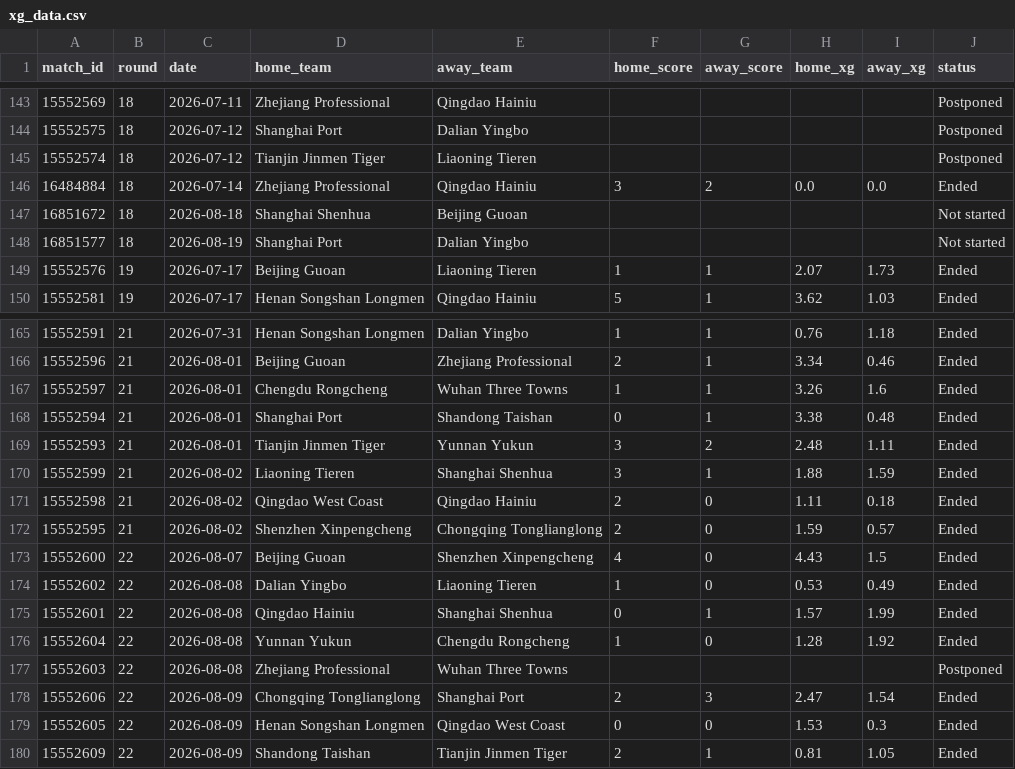
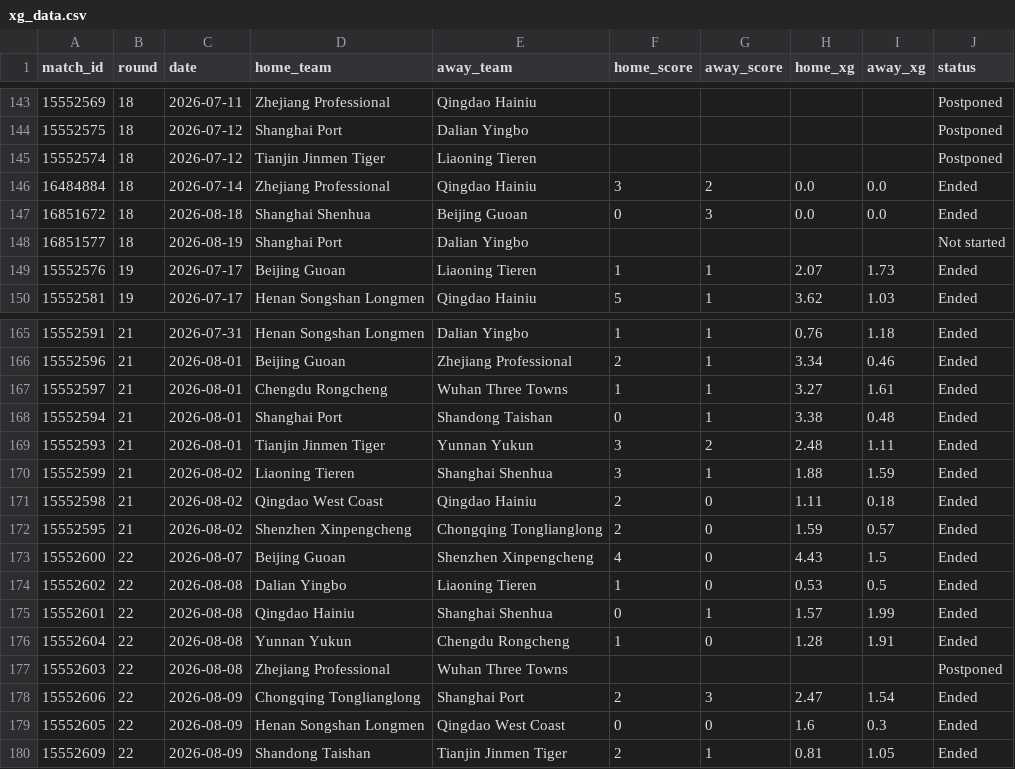
Before and after one commit to jiajun-builds/betmodel, a CSV file: data/raw_data/xg_data.csv, drawn as a sheet; only a part is shown, gaps mark what is left out.

Commit message:
chore(xg): refresh xG from SofaScore (local 2026-08-19)

```diff
--- a/data/raw_data/xg_data.csv
+++ b/data/raw_data/xg_data.csv
@@ -146,3 +146,3 @@ match_id,round,date,home_team,away_team,home_score,away_score,home_xg,away_xg,st
 16484884,18,2026-07-14,Zhejiang Professional,Qingdao Hainiu,3,2,0.0,0.0,Ended
-16851672,18,2026-08-18,Shanghai Shenhua,Beijing Guoan,,,,,Not started
+16851672,18,2026-08-18,Shanghai Shenhua,Beijing Guoan,0,3,0.0,0.0,Ended
 16851577,18,2026-08-19,Shanghai Port,Dalian Yingbo,,,,,Not started
@@ -166,3 +166,3 @@ match_id,round,date,home_team,away_team,home_score,away_score,home_xg,away_xg,st
 15552596,21,2026-08-01,Beijing Guoan,Zhejiang Professional,2,1,3.34,0.46,Ended
-15552597,21,2026-08-01,Chengdu Rongcheng,Wuhan Three Towns,1,1,3.26,1.6,Ended
+15552597,21,2026-08-01,Chengdu Rongcheng,Wuhan Three Towns,1,1,3.27,1.61,Ended
 15552594,21,2026-08-01,Shanghai Port,Shandong Taishan,0,1,3.38,0.48,Ended
@@ -173,8 +173,8 @@ match_id,round,date,home_team,away_team,home_score,away_score,home_xg,away_xg,st
 15552600,22,2026-08-07,Beijing Guoan,Shenzhen Xinpengcheng,4,0,4.43,1.5,Ended
-15552602,22,2026-08-08,Dalian Yingbo,Liaoning Tieren,1,0,0.53,0.49,Ended
+15552602,22,2026-08-08,Dalian Yingbo,Liaoning Tieren,1,0,0.53,0.5,Ended
 15552601,22,2026-08-08,Qingdao Hainiu,Shanghai Shenhua,0,1,1.57,1.99,Ended
-15552604,22,2026-08-08,Yunnan Yukun,Chengdu Rongcheng,1,0,1.28,1.92,Ended
+15552604,22,2026-08-08,Yunnan Yukun,Chengdu Rongcheng,1,0,1.28,1.91,Ended
 15552603,22,2026-08-08,Zhejiang Professional,Wuhan Three Towns,,,,,Postponed
 15552606,22,2026-08-09,Chongqing Tonglianglong,Shanghai Port,2,3,2.47,1.54,Ended
-15552605,22,2026-08-09,Henan Songshan Longmen,Qingdao West Coast,0,0,1.53,0.3,Ended
+15552605,22,2026-08-09,Henan Songshan Longmen,Qingdao West Coast,0,0,1.6,0.3,Ended
 15552609,22,2026-08-09,Shandong Taishan,Tianjin Jinmen Tiger,2,1,0.81,1.05,Ended
```
